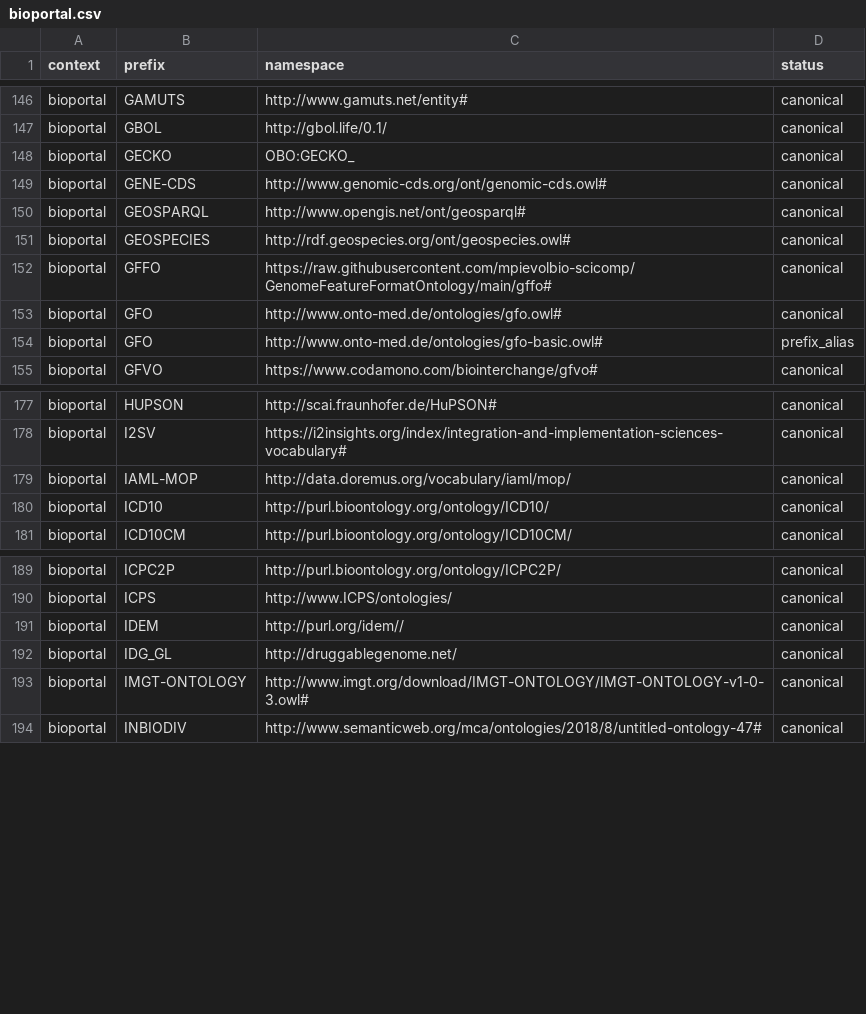
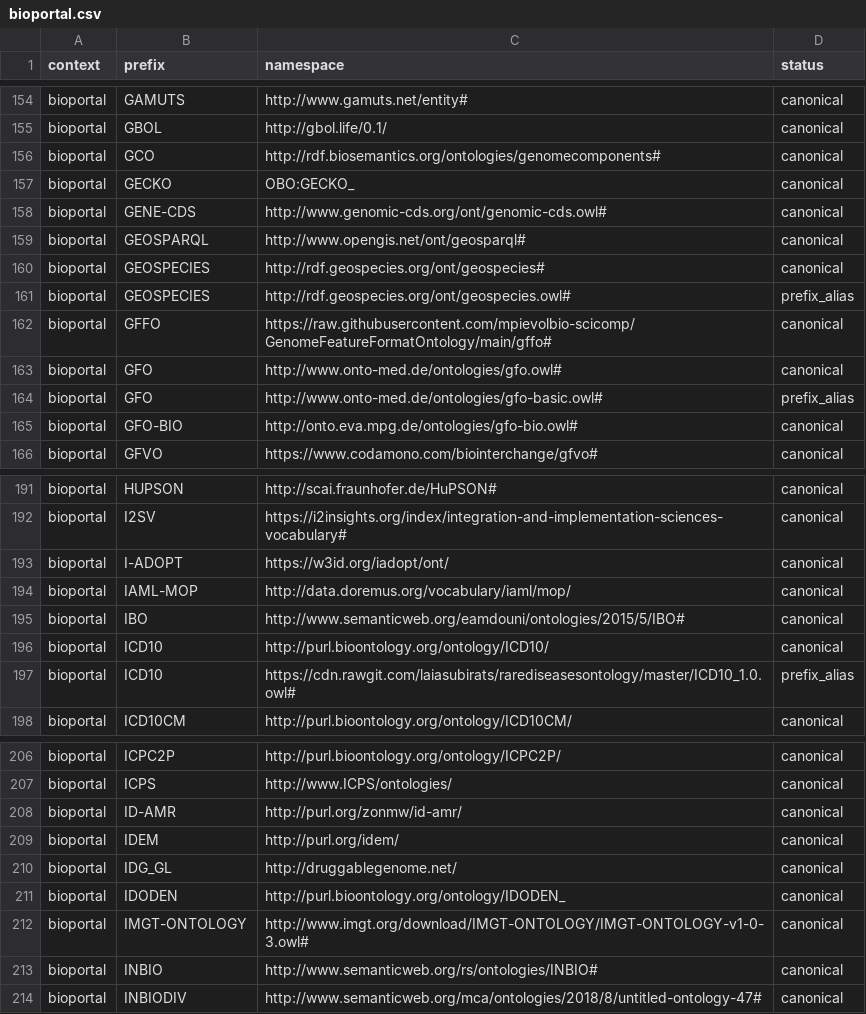
Before and after one commit to linkml/prefixmaps, a CSV file: src/prefixmaps/data/bioportal.csv, drawn as a sheet; only a part is shown, gaps mark what is left out; the diff covers the shown part only.

Commit message:
Bonus prefix curation

```diff
--- a/src/prefixmaps/data/bioportal.csv
+++ b/src/prefixmaps/data/bioportal.csv
@@ -147,2 +155,3 @@ bioportal,GAMUTS,http://www.gamuts.net/entity#,canonical
 bioportal,GBOL,http://gbol.life/0.1/,canonical
+bioportal,GCO,http://rdf.biosemantics.org/ontologies/genomecomponents#,canonical
 bioportal,GECKO,OBO:GECKO_,canonical
@@ -150,3 +159,4 @@ bioportal,GENE-CDS,http://www.genomic-cds.org/ont/genomic-cds.owl#,canonical
 bioportal,GEOSPARQL,http://www.opengis.net/ont/geosparql#,canonical
-bioportal,GEOSPECIES,http://rdf.geospecies.org/ont/geospecies.owl#,canonical
+bioportal,GEOSPECIES,http://rdf.geospecies.org/ont/geospecies#,canonical
+bioportal,GEOSPECIES,http://rdf.geospecies.org/ont/geospecies.owl#,prefix_alias
 bioportal,GFFO,https://raw.githubusercontent.com/mpievolbio-scicomp/GenomeFeatureFormatOntology/main/gffo#,canonical
@@ -154,2 +164,3 @@ bioportal,GFO,http://www.onto-med.de/ontologies/gfo.owl#,canonical
 bioportal,GFO,http://www.onto-med.de/ontologies/gfo-basic.owl#,prefix_alias
+bioportal,GFO-BIO,http://onto.eva.mpg.de/ontologies/gfo-bio.owl#,canonical
 bioportal,GFVO,https://www.codamono.com/biointerchange/gfvo#,canonical
@@ -178,4 +192,7 @@ bioportal,HUPSON,http://scai.fraunhofer.de/HuPSON#,canonical
 bioportal,I2SV,https://i2insights.org/index/integration-and-implementation-sciences-vocabulary#,canonical
+bioportal,I-ADOPT,https://w3id.org/iadopt/ont/,canonical
 bioportal,IAML-MOP,http://data.doremus.org/vocabulary/iaml/mop/,canonical
+bioportal,IBO,http://www.semanticweb.org/eamdouni/ontologies/2015/5/IBO#,canonical
 bioportal,ICD10,http://purl.bioontology.org/ontology/ICD10/,canonical
+bioportal,ICD10,https://cdn.rawgit.com/laiasubirats/rarediseasesontology/master/ICD10_1.0.owl#,prefix_alias
 bioportal,ICD10CM,http://purl.bioontology.org/ontology/ICD10CM/,canonical
@@ -190,5 +207,8 @@ bioportal,ICPC2P,http://purl.bioontology.org/ontology/ICPC2P/,canonical
 bioportal,ICPS,http://www.ICPS/ontologies/,canonical
-bioportal,IDEM,http://purl.org/idem//,canonical
+bioportal,ID-AMR,http://purl.org/zonmw/id-amr/,canonical
+bioportal,IDEM,http://purl.org/idem/,canonical
 bioportal,IDG_GL,http://druggablegenome.net/,canonical
+bioportal,IDODEN,http://purl.bioontology.org/ontology/IDODEN_,canonical
 bioportal,IMGT-ONTOLOGY,http://www.imgt.org/download/IMGT-ONTOLOGY/IMGT-ONTOLOGY-v1-0-3.owl#,canonical
+bioportal,INBIO,http://www.semanticweb.org/rs/ontologies/INBIO#,canonical
 bioportal,INBIODIV,http://www.semanticweb.org/mca/ontologies/2018/8/untitled-ontology-47#,canonical
```
Also changed, not shown: 14 added rows and 2 edited cells elsewhere in this file, 1 other file.
